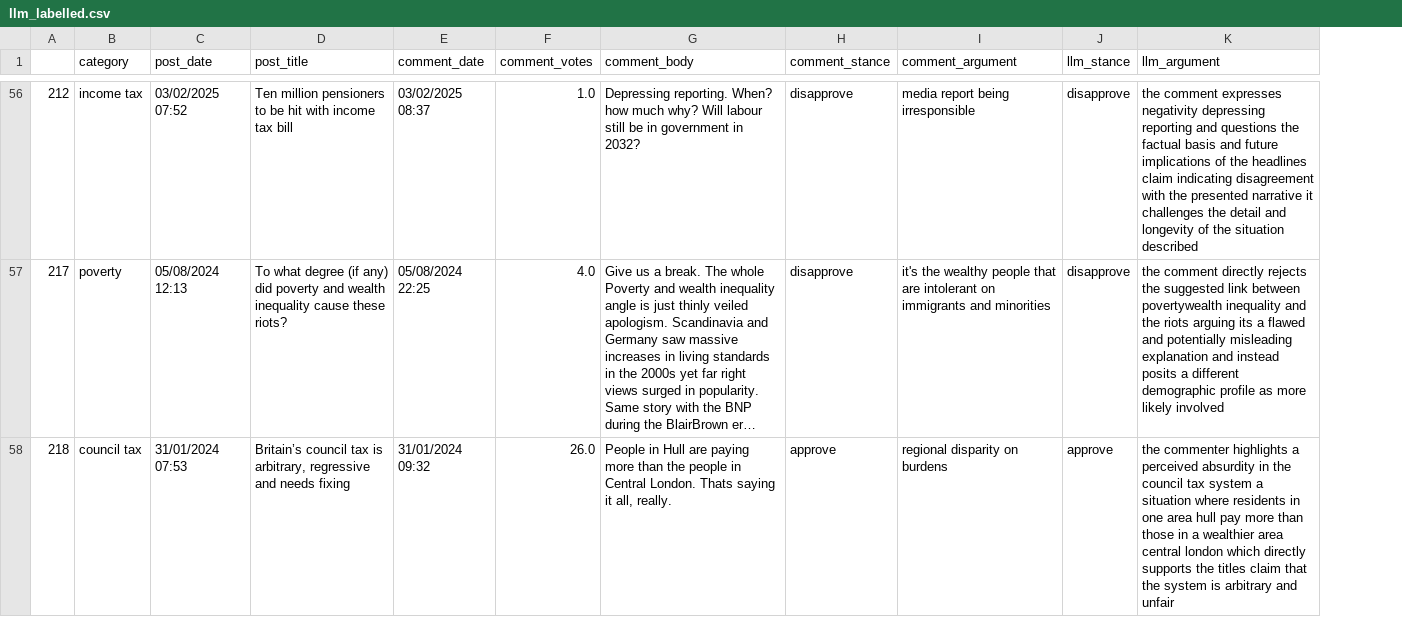
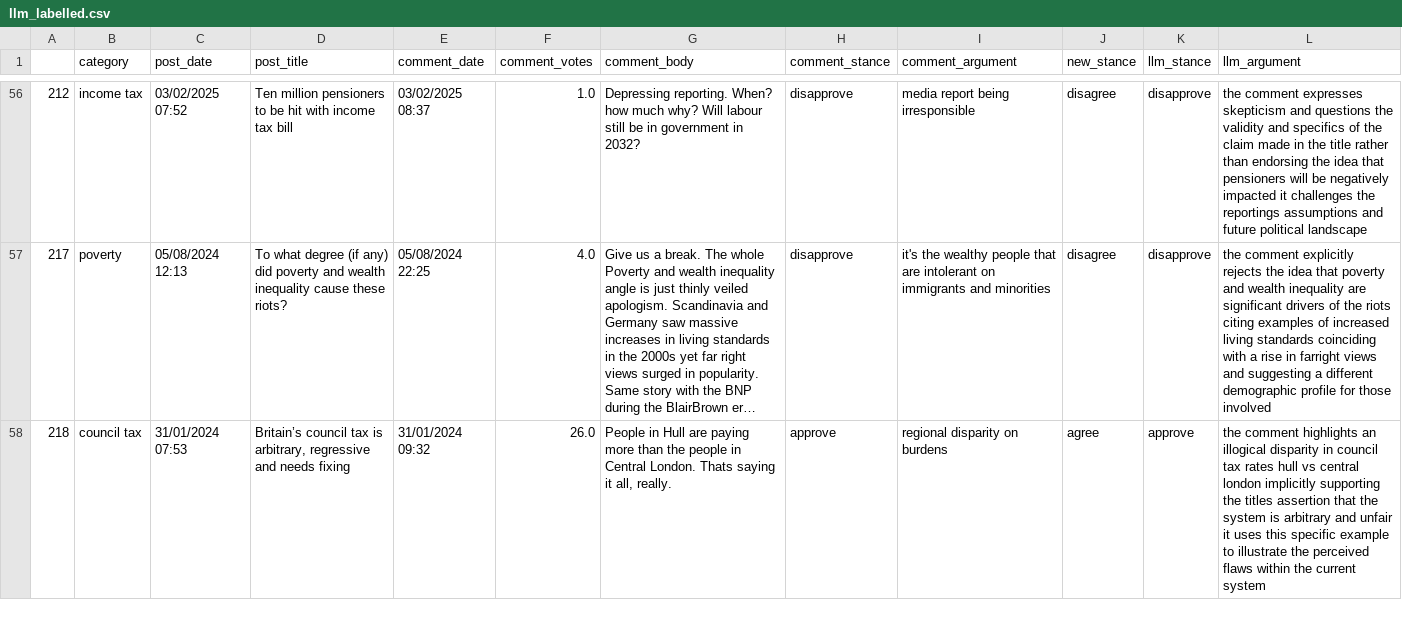
Before and after one commit to surya-selvakumar/RA-Social-Cleavage, a CSV file: data/llm_labelled.csv, drawn as a sheet; only a part is shown, gaps mark what is left out; long unchanged cells end in …; addresses are those after the commit; the diff covers the shown part only; the diff names each change by its address in the sheet, - before the commit and + after, or states it on an @@ line.

```diff
--- a/data/llm_labelled.csv
+++ b/data/llm_labelled.csv
+column J (new_stance), rows 56-58: disagree | disagree | agree
-L56 (llm_argument): …comment expresses negativity depressing reporting and questions the factual basis and future implications of the headlines claim indicating disagreement with the presented narrative it challenges the detail and longevity of the situation described
+L56 (llm_argument): …comment expresses skepticism and questions the validity and specifics of the claim made in the title rather than endorsing the idea that pensioners will be negatively impacted it challenges the reportings assumptions and future political landscape
-L57 (llm_argument): the comment directly rejects the suggested link between povertywealth inequality and the riots arguing its a flawed and potentially misleading explanation and instead posits a different demographic profile as more likely involved
+L57 (llm_argument): the comment explicitly rejects the idea that poverty and wealth inequality are significant drivers of the riots citing examples of increased living standards coinciding with a rise in farright views and suggesting a different demographic profile for those involved
-L58 (llm_argument): the commenter highlights a perceived absurdity in the council tax system a situation where residents in one area hull pay more than those in a wealthier area central london which directly supports the titles claim that the system is arbitrary and unfair
+L58 (llm_argument): the comment highlights an illogical disparity in council tax rates hull vs central london implicitly supporting the titles assertion that the system is arbitrary and unfair it uses this specific example to illustrate the perceived flaws within the current system
```
Also changed, not shown: 71 edited cells elsewhere in this file, 7 other files.
